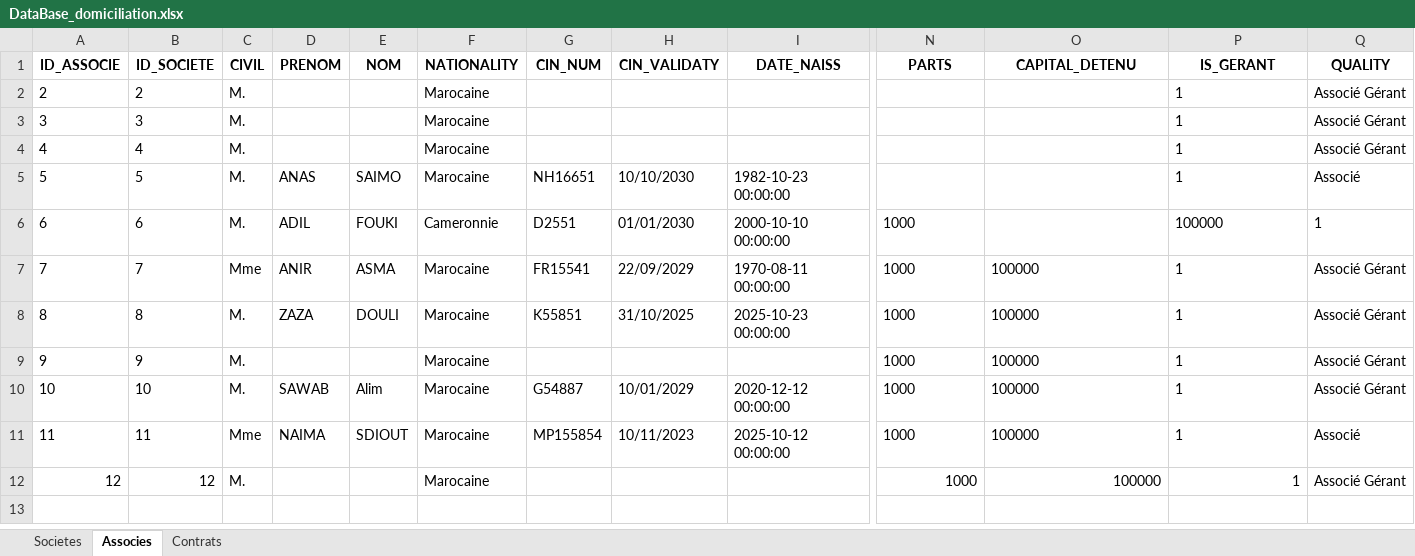
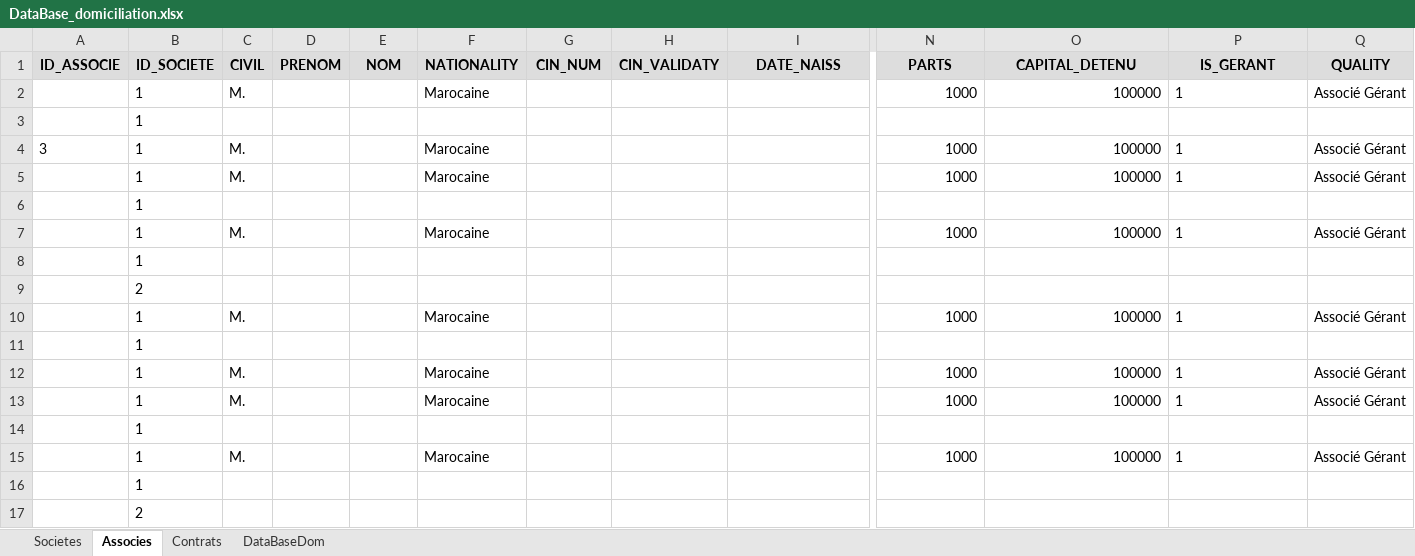
Before and after one commit to LearniTome/Center-Domiciliation-App, an Excel workbook: databases/DataBase_domiciliation.xlsx, sheet Associes, drawn as a sheet; only a part is shown, gaps mark what is left out; values as stored, in another font and other column widths than the file's, no borders; removed rows and columns are numbered as before the commit, all else as after; rows hold the shown columns only; the diff covers the shown part only; the diff names each change by its address in the sheet, - before the commit and + after, or states it on an @@ line.

```diff
--- a/databases/DataBase_domiciliation.xlsx (sheet Associes)
+++ b/databases/DataBase_domiciliation.xlsx (sheet Associes)
+sheet tab: DataBaseDom
-A1:Q1 fill: none
+A1:Q1 fill: #DDDDDD
-A2 (ID_ASSOCIE): 2
+A2 (ID_ASSOCIE): (empty)
-B2 (ID_SOCIETE): 2
+B2 (ID_SOCIETE): 1
-N2 (PARTS): (empty)
+N2 (PARTS): 1000
-O2 (CAPITAL_DETENU): (empty)
+O2 (CAPITAL_DETENU): 100000
+row 3:  | 1
-B4 (ID_SOCIETE): 3
+B4 (ID_SOCIETE): 1
-N4:N5 (PARTS): (empty)
+N4:N5 (PARTS): 1000
-O4:O5 (CAPITAL_DETENU): (empty)
+O4:O5 (CAPITAL_DETENU): 100000
-A5 (ID_ASSOCIE): 4
+A5 (ID_ASSOCIE): (empty)
-B5 (ID_SOCIETE): 4
+B5 (ID_SOCIETE): 1
-row 5: 5 | 5 | M. | ANAS | SAIMO | Marocaine | NH16651 | 10/10/2030 | 1982-10-23 00:00:00 |  |  | 1 | Associé
-row 6: 6 | 6 | M. | ADIL | FOUKI | Cameronnie | D2551 | 01/01/2030 | 2000-10-10 00:00:00 | 1000 |  | 100000 | 1
-row 7: 7 | 7 | Mme | ANIR | ASMA | Marocaine | FR15541 | 22/09/2029 | 1970-08-11 00:00:00 | 1000 | 100000 | 1 | Associé Gérant
-row 8: 8 | 8 | M. | ZAZA | DOULI | Marocaine | K55851 | 31/10/2025 | 2025-10-23 00:00:00 | 1000 | 100000 | 1 | Associé Gérant
+row 6:  | 1
-A7 (ID_ASSOCIE): 9
+A7 (ID_ASSOCIE): (empty)
-B7 (ID_SOCIETE): 9
+B7 (ID_SOCIETE): 1
-N7:O7 alignment: left
+N7:O7 alignment: right
-row 10: 10 | 10 | M. | SAWAB | Alim | Marocaine | G54887 | 10/01/2029 | 2020-12-12 00:00:00 | 1000 | 100000 | 1 | Associé Gérant
-row 11: 11 | 11 | Mme | NAIMA | SDIOUT | Marocaine | MP155854 | 10/11/2023 | 2025-10-12 00:00:00 | 1000 | 100000 | 1 | Associé
+row 8:  | 1
+row 9:  | 2
-A10 (ID_ASSOCIE): 12
+A10 (ID_ASSOCIE): (empty)
-B10 (ID_SOCIETE): 12
+B10 (ID_SOCIETE): 1
-P10 alignment: right
+P10 alignment: left
+row 11:  | 1
+row 12:  | 1 | M. |  |  | Marocaine |  |  |  | 1000 | 100000 | 1 | Associé Gérant
+row 13:  | 1 | M. |  |  | Marocaine |  |  |  | 1000 | 100000 | 1 | Associé Gérant
+row 14:  | 1
+row 15:  | 1 | M. |  |  | Marocaine |  |  |  | 1000 | 100000 | 1 | Associé Gérant
+row 16:  | 1
+row 17:  | 2
```
Also changed, not shown: 5 added rows and cell formats elsewhere in this sheet, sheet Societes, sheet Contrats, 13 other files.
